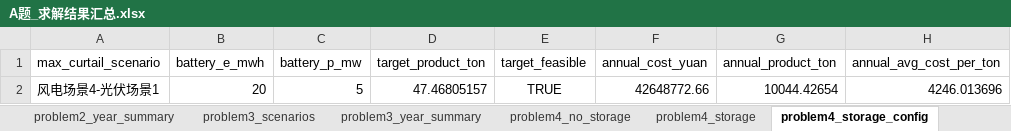
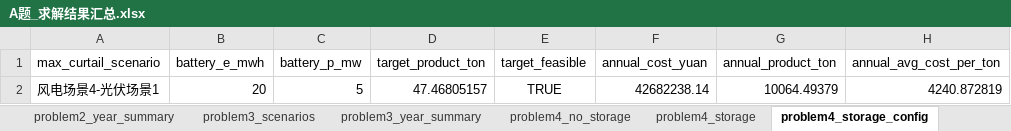
Before and after one commit to Seven-creater/cup, an Excel workbook: A_solution/outputs/A题_求解结果汇总.xlsx, sheet problem4_storage_config, drawn as a sheet; values as stored, in another font and other column widths than the file's, no borders; the diff names each change by its address in the sheet, - before the commit and + after, or states it on an @@ line.

```diff
--- a/A_solution/outputs/A题_求解结果汇总.xlsx (sheet problem4_storage_config)
+++ b/A_solution/outputs/A题_求解结果汇总.xlsx (sheet problem4_storage_config)
-F2 (annual_cost_yuan): 42648772.66
+F2 (annual_cost_yuan): 42682238.14
-G2 (annual_product_ton): 10044.42654
+G2 (annual_product_ton): 10064.49379
-H2 (annual_avg_cost_per_ton): 4246.013696
+H2 (annual_avg_cost_per_ton): 4240.872819
```
Also changed, not shown: sheet problem4_storage, sheet validation_checks, 12 other files.
